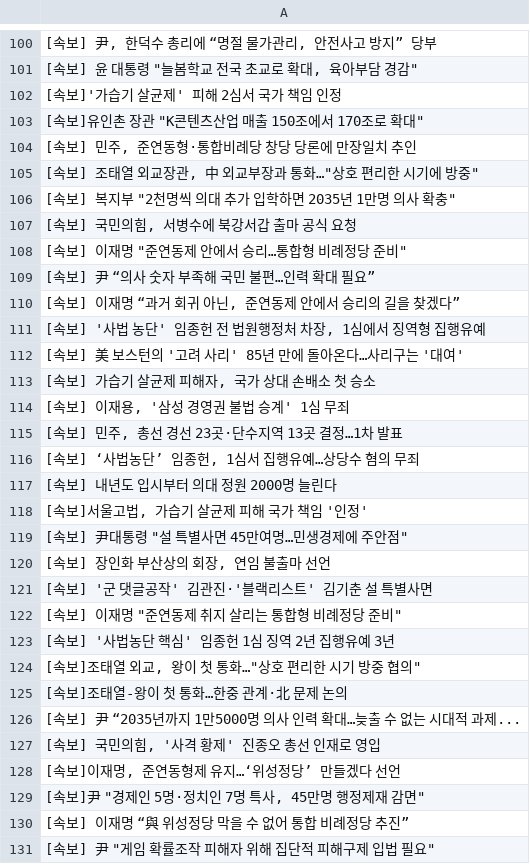
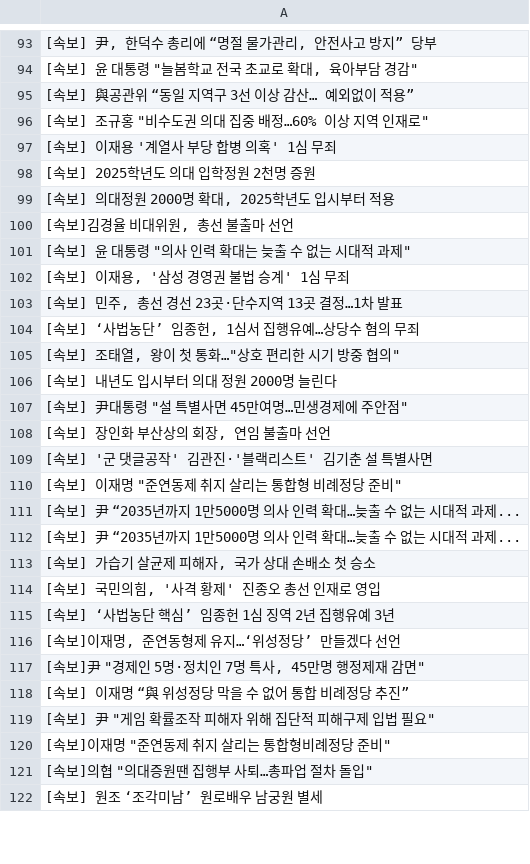
Before and after one commit to devopspark/GitNews, a CSV file: 속보data.csv, drawn as a sheet; only a part is shown, gaps mark what is left out; the shorter side is filled out with more unchanged rows; the diff covers the shown part only.

Commit message:
뉴스데이터 수집

```diff
--- a/속보data.csv
+++ b/속보data.csv
@@ -101,14 +94,9 @@
 "[속보] 윤 대통령 ""늘봄학교 전국 초교로 확대, 육아부담 경감"""
-[속보]'가습기 살균제' 피해 2심서 국가 책임 인정
-"[속보]유인촌 장관 ""K콘텐츠산업 매출 150조에서 170조로 확대"""
-"[속보] 민주, 준연동형·통합비례당 창당 당론에 만장일치 추인"
-"[속보] 조태열 외교장관, 中 외교부장과 통화…""상호 편리한 시기에 방중"""
-"[속보] 복지부 ""2천명씩 의대 추가 입학하면 2035년 1만명 의사 확충"""
-"[속보] 국민의힘, 서병수에 북강서갑 출마 공식 요청"
-"[속보] 이재명 ""준연동제 안에서 승리…통합형 비례정당 준비"""
-[속보] 尹 “의사 숫자 부족해 국민 불편…인력 확대 필요”
-"[속보] 이재명 “과거 회귀 아닌, 준연동제 안에서 승리의 길을 찾겠다”"
-"[속보] '사법 농단' 임종헌 전 법원행정처 차장, 1심에서 징역형 집행유예"
-[속보] 美 보스턴의 '고려 사리' 85년 만에 돌아온다…사리구는 '대여'
-"[속보] 가습기 살균제 피해자, 국가 상대 손배소 첫 승소"
+[속보] 與공관위 “동일 지역구 3선 이상 감산… 예외없이 적용”
+"[속보] 조규홍 ""비수도권 의대 집중 배정…60% 이상 지역 인재로"""
+[속보] 이재용 '계열사 부당 합병 의혹' 1심 무죄
+[속보] 2025학년도 의대 입학정원 2천명 증원
+"[속보] 의대정원 2000명 확대, 2025학년도 입시부터 적용"
+"[속보]김경율 비대위원, 총선 불출마 선언"
+"[속보] 윤 대통령 ""의사 인력 확대는 늦출 수 없는 시대적 과제"""
 "[속보] 이재용, '삼성 경영권 불법 승계' 1심 무죄"
@@ -116,4 +104,4 @@
 "[속보] ‘사법농단’ 임종헌, 1심서 집행유예…상당수 혐의 무죄"
+"[속보] 조태열, 왕이 첫 통화…""상호 편리한 시기 방중 협의"""
 [속보] 내년도 입시부터 의대 정원 2000명 늘린다
-"[속보]서울고법, 가습기 살균제 피해 국가 책임 '인정'"
 "[속보] 尹대통령 ""설 특별사면 45만여명…민생경제에 주안점"""
@@ -122,7 +110,7 @@
 "[속보] 이재명 ""준연동제 취지 살리는 통합형 비례정당 준비"""
-[속보] '사법농단 핵심' 임종헌 1심 징역 2년 집행유예 3년
-"[속보]조태열 외교, 왕이 첫 통화…""상호 편리한 시기 방중 협의"""
-[속보]조태열-왕이 첫 통화…한중 관계·北 문제 논의
 [속보] 尹 “2035년까지 1만5000명 의사 인력 확대…늦출 수 없는 시대적 과제...
+[속보] 尹 “2035년까지 1만5000명 의사 인력 확대…늦출 수 없는 시대적 과제...
+"[속보] 가습기 살균제 피해자, 국가 상대 손배소 첫 승소"
 "[속보] 국민의힘, '사격 황제' 진종오 총선 인재로 영입"
+[속보] ‘사법농단 핵심’ 임종헌 1심 징역 2년 집행유예 3년
 "[속보]이재명, 준연동형제 유지…‘위성정당’ 만들겠다 선언"
```
Also changed, not shown: 20 added rows, 23 removed rows, 11 moved rows and 1 edited cell elsewhere in this file.
